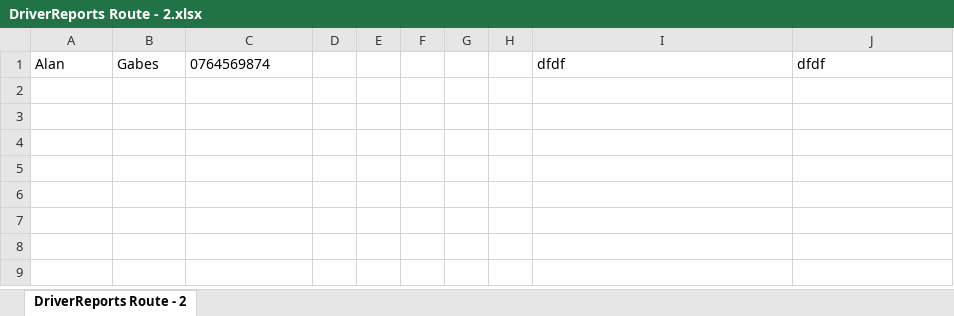
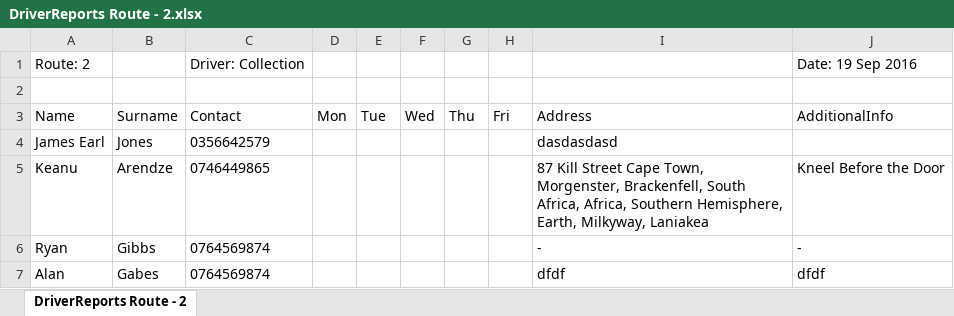
Before and after one commit to michael-hamann/DSC, an Excel workbook: Application/DriverReports Route - 2.xlsx, sheet DriverReports Route - 2, drawn as a sheet; values as stored, in another font and other column widths than the file's, no borders; the diff names each change by its address in the sheet, - before the commit and + after, or states it on an @@ line.

```diff
--- a/Application/DriverReports Route - 2.xlsx (sheet DriverReports Route - 2)
+++ b/Application/DriverReports Route - 2.xlsx (sheet DriverReports Route - 2)
+row 1: Route: 2 |  | Driver: Collection |  |  |  |  |  |  | Date: 19 Sep 2016
+row 2: (empty)
+row 3: Name | Surname | Contact | Mon | Tue | Wed | Thu | Fri | Address | AdditionalInfo
+row 4: James Earl | Jones | 0356642579 |  |  |  |  |  | dasdasdasd
+row 5: Keanu | Arendze | 0746449865 |  |  |  |  |  | 87 Kill Street Cape Town, Morgenster, Brackenfell, South Africa, Africa, Southern Hemisphere, Earth, Milkyway, Laniakea | Kneel Before the Door
+row 6: Ryan | Gibbs | 0764569874 |  |  |  |  |  | - | -
```
Also changed, not shown: Application/DriverReports Route - 0.xlsx, Application/DriverReports Route - 1.xlsx, 2 other files.
